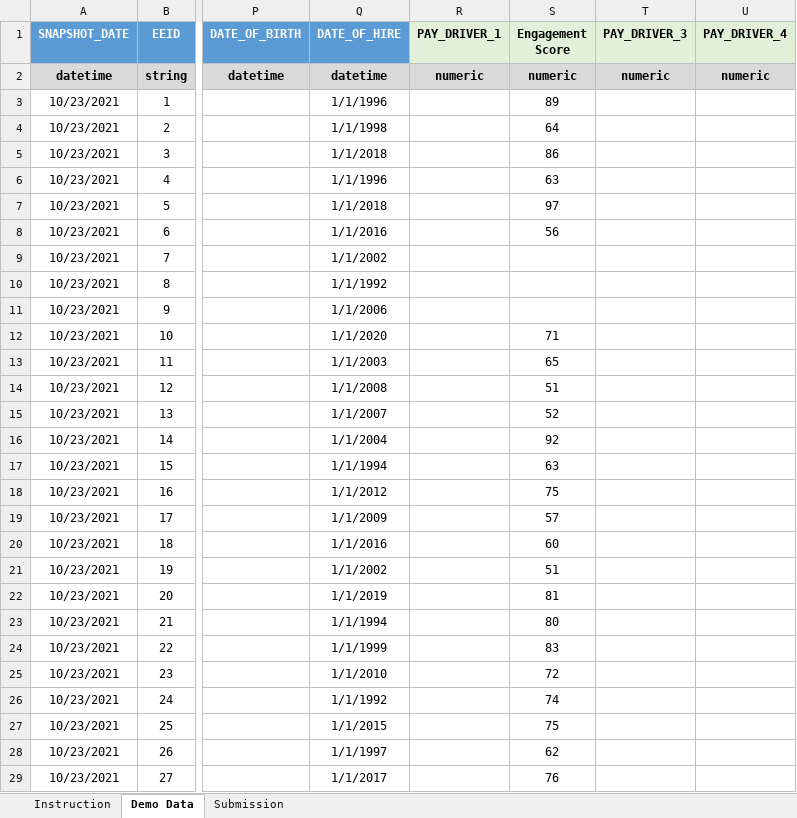
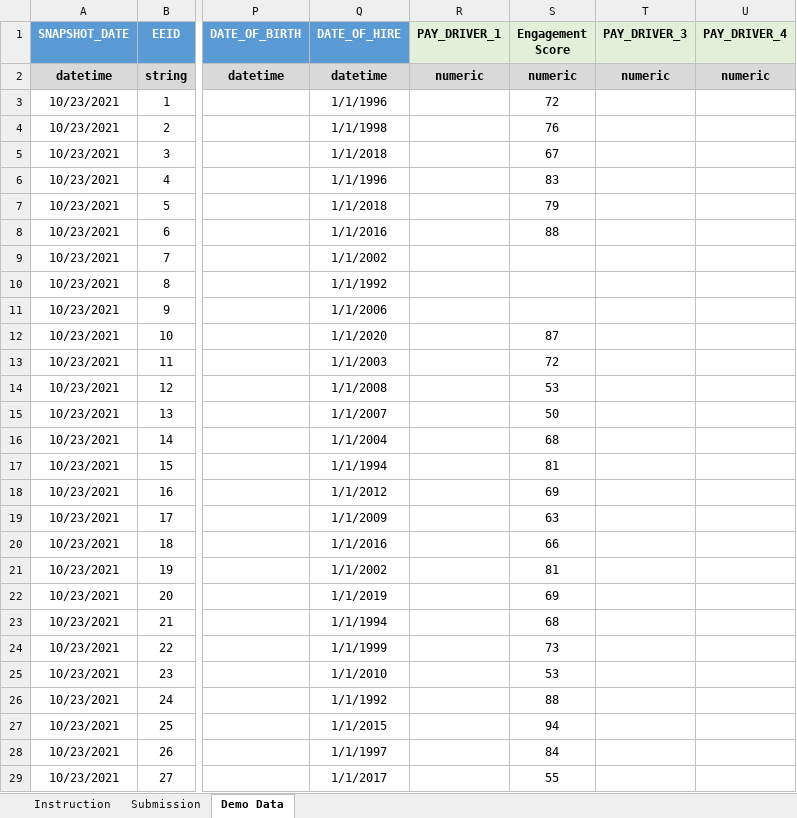
Before and after one commit to startupcode001/payequity, an Excel workbook: Data/Pay Equity Data Template.xlsx, sheet Demo Data, drawn as a sheet; only a part is shown, gaps mark what is left out; values as stored, in another font and other column widths than the file's, no borders; the diff covers the shown part only; the diff names each change by its address in the sheet, - before the commit and + after, or states it on an @@ line.

```diff
--- a/Data/Pay Equity Data Template.xlsx (sheet Demo Data)
+++ b/Data/Pay Equity Data Template.xlsx (sheet Demo Data)
@@ sheet tab order changed: Instruction | Submission | Demo Data @@
-S3 (Engagement Score): 89
+S3 (Engagement Score): 72
-S4 (Engagement Score): 64
+S4 (Engagement Score): 76
-S5 (Engagement Score): 86
+S5 (Engagement Score): 67
-S6 (Engagement Score): 63
+S6 (Engagement Score): 83
-S7 (Engagement Score): 97
+S7 (Engagement Score): 79
-S8 (Engagement Score): 56
+S8 (Engagement Score): 88
-S12 (Engagement Score): 71
+S12 (Engagement Score): 87
-S13 (Engagement Score): 65
+S13 (Engagement Score): 72
-S14 (Engagement Score): 51
+S14 (Engagement Score): 53
-S15 (Engagement Score): 52
+S15 (Engagement Score): 50
-S16 (Engagement Score): 92
+S16 (Engagement Score): 68
-S17 (Engagement Score): 63
+S17 (Engagement Score): 81
-S18 (Engagement Score): 75
+S18 (Engagement Score): 69
-S19 (Engagement Score): 57
+S19 (Engagement Score): 63
-S20 (Engagement Score): 60
+S20 (Engagement Score): 66
-S21 (Engagement Score): 51
+S21 (Engagement Score): 81
-S22 (Engagement Score): 81
+S22 (Engagement Score): 69
-S23 (Engagement Score): 80
+S23 (Engagement Score): 68
-S24 (Engagement Score): 83
+S24 (Engagement Score): 73
-S25 (Engagement Score): 72
+S25 (Engagement Score): 53
-S26 (Engagement Score): 74
+S26 (Engagement Score): 88
-S27 (Engagement Score): 75
+S27 (Engagement Score): 94
-S28 (Engagement Score): 62
+S28 (Engagement Score): 84
-S29 (Engagement Score): 76
+S29 (Engagement Score): 55
```
Also changed, not shown: 877 edited cells elsewhere in this sheet, sheet Instruction, Data/Display Name.xlsx, budget_gap.xlsx, 43 other files.
